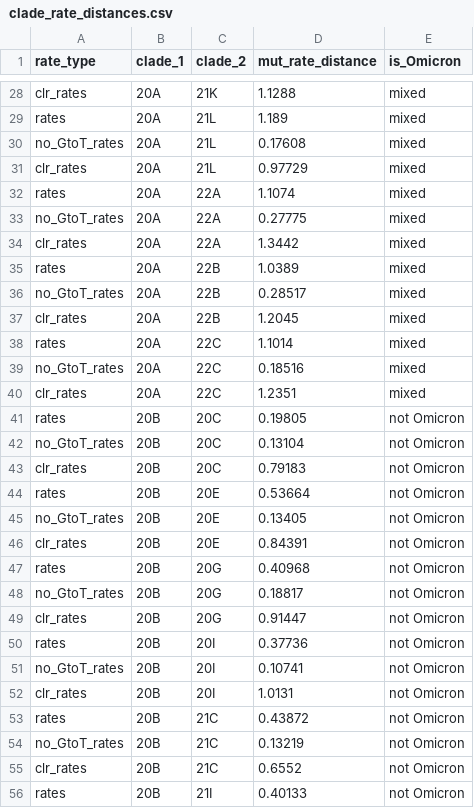
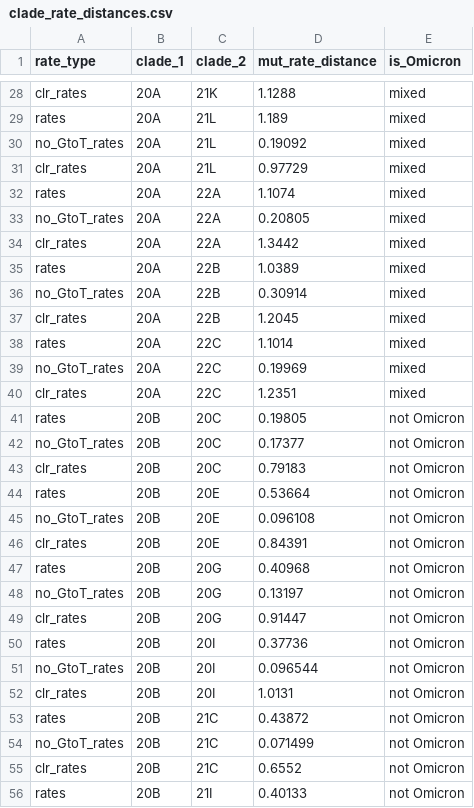
Before and after one commit to jbloomlab/SARS2-mut-spectrum, a CSV file: results/synonymous_mut_rates/clade_rate_distances.csv, drawn as a sheet; only a part is shown, gaps mark what is left out; the diff covers the shown part only.

```diff
--- a/results/synonymous_mut_rates/clade_rate_distances.csv
+++ b/results/synonymous_mut_rates/clade_rate_distances.csv
@@ -29,27 +29,27 @@ clr_rates,20A,21K,1.1288,mixed
 rates,20A,21L,1.189,mixed
-no_GtoT_rates,20A,21L,0.17608,mixed
+no_GtoT_rates,20A,21L,0.19092,mixed
 clr_rates,20A,21L,0.97729,mixed
 rates,20A,22A,1.1074,mixed
-no_GtoT_rates,20A,22A,0.27775,mixed
+no_GtoT_rates,20A,22A,0.20805,mixed
 clr_rates,20A,22A,1.3442,mixed
 rates,20A,22B,1.0389,mixed
-no_GtoT_rates,20A,22B,0.28517,mixed
+no_GtoT_rates,20A,22B,0.30914,mixed
 clr_rates,20A,22B,1.2045,mixed
 rates,20A,22C,1.1014,mixed
-no_GtoT_rates,20A,22C,0.18516,mixed
+no_GtoT_rates,20A,22C,0.19969,mixed
 clr_rates,20A,22C,1.2351,mixed
 rates,20B,20C,0.19805,not Omicron
-no_GtoT_rates,20B,20C,0.13104,not Omicron
+no_GtoT_rates,20B,20C,0.17377,not Omicron
 clr_rates,20B,20C,0.79183,not Omicron
 rates,20B,20E,0.53664,not Omicron
-no_GtoT_rates,20B,20E,0.13405,not Omicron
+no_GtoT_rates,20B,20E,0.096108,not Omicron
 clr_rates,20B,20E,0.84391,not Omicron
 rates,20B,20G,0.40968,not Omicron
-no_GtoT_rates,20B,20G,0.18817,not Omicron
+no_GtoT_rates,20B,20G,0.13197,not Omicron
 clr_rates,20B,20G,0.91447,not Omicron
 rates,20B,20I,0.37736,not Omicron
-no_GtoT_rates,20B,20I,0.10741,not Omicron
+no_GtoT_rates,20B,20I,0.096544,not Omicron
 clr_rates,20B,20I,1.0131,not Omicron
 rates,20B,21C,0.43872,not Omicron
-no_GtoT_rates,20B,21C,0.13219,not Omicron
+no_GtoT_rates,20B,21C,0.071499,not Omicron
 clr_rates,20B,21C,0.6552,not Omicron
```
Also changed, not shown: 82 edited cells elsewhere in this file, 4 other files.
